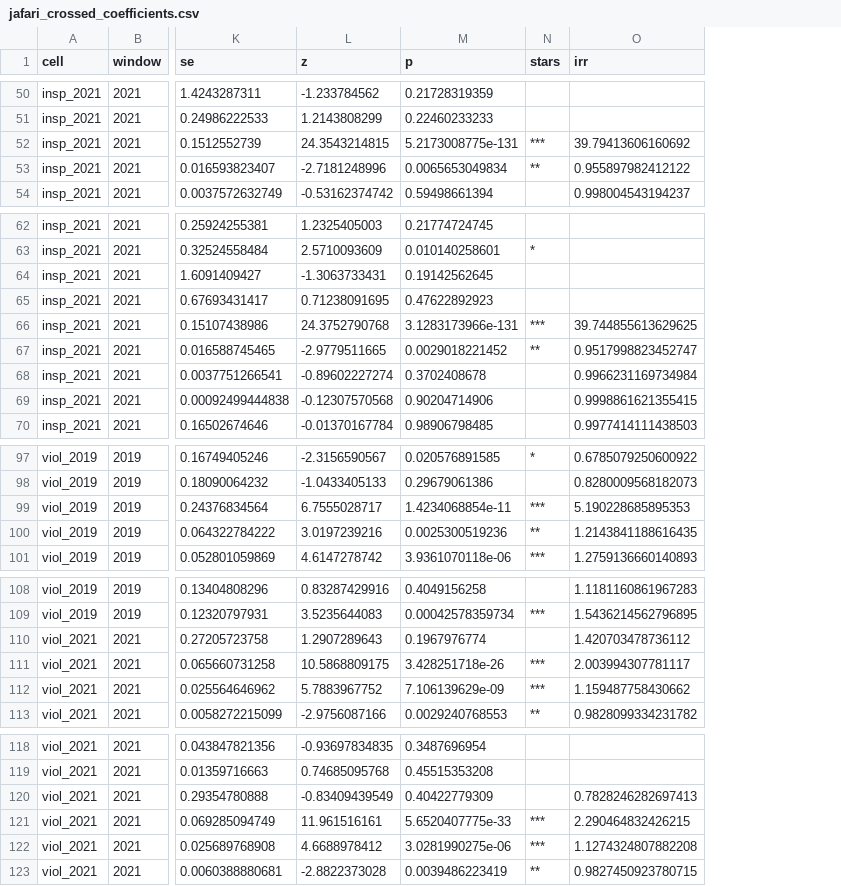
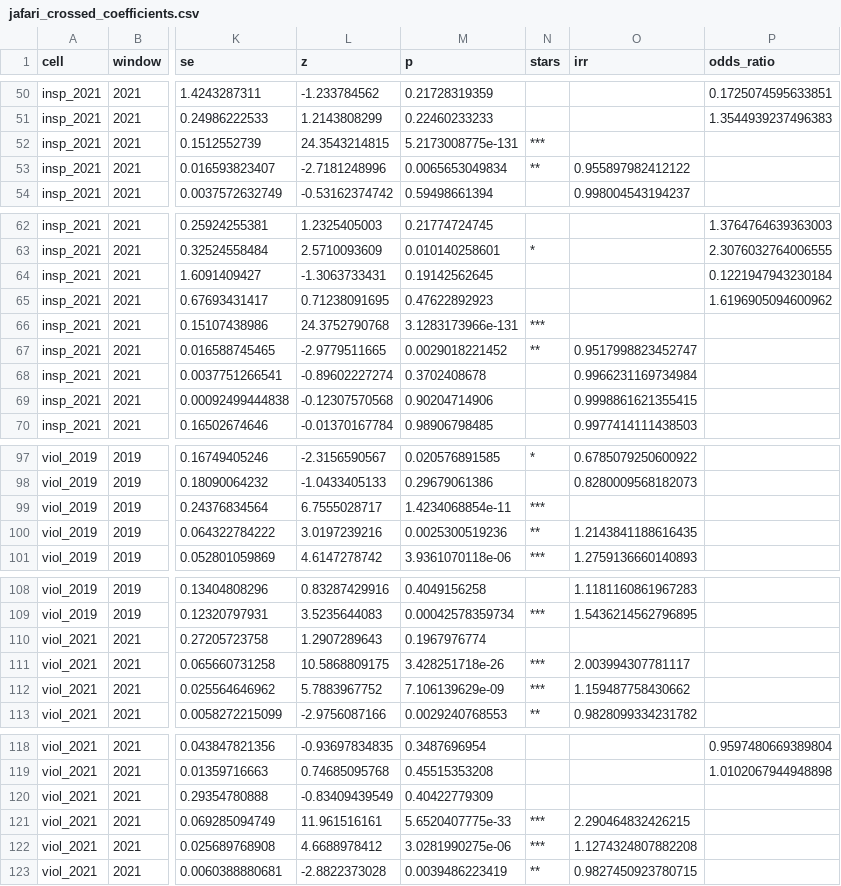
Before and after one commit to keshavgoel787/WPS-Data-Lab, a CSV file: data/generated/jafari_crossed_coefficients.csv, drawn as a sheet; only a part is shown, gaps mark what is left out; the diff covers the shown part only; the diff names each change by its address in the sheet, - before the commit and + after, or states it on an @@ line.

```diff
--- a/data/generated/jafari_crossed_coefficients.csv
+++ b/data/generated/jafari_crossed_coefficients.csv
+column P (odds_ratio), rows 50-51: 0.1725074595633851 | 1.3544939237496383; rows 62-65: 1.3764764639363003 | 2.3076032764006555 | 0.1221947943230184 | 1.6196905094600962; rows 118-119: 0.9597480669389804 | 1.0102067944948898
-O52 (irr): 39.79413606160692
+O52 (irr): (empty)
-O66 (irr): 39.744855613629625
+O66 (irr): (empty)
-O99 (irr): 5.190228685895353
+O99 (irr): (empty)
-O110 (irr): 1.420703478736112
+O110 (irr): (empty)
-O120 (irr): 0.7828246282697413
+O120 (irr): (empty)
```
Also changed, not shown: 7 edited cells elsewhere in this file, 3 other files.
